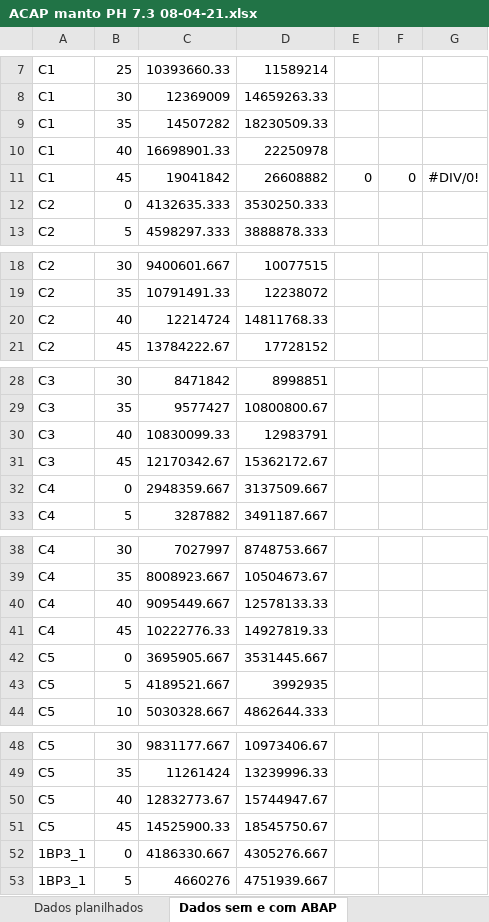
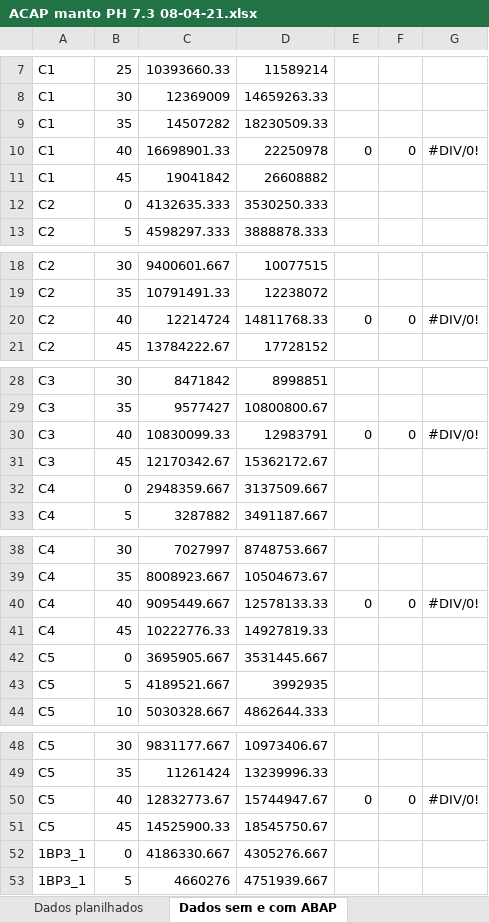
Before and after one commit to abaldezjr/rep-doc, an Excel workbook: doc/ACAP manto PH 7.3 08-04-21.xlsx, sheet Dados sem e com ABAP, drawn as a sheet; only a part is shown, gaps mark what is left out; values as stored, in another font and other column widths than the file's, no cell formats; charts and pictures not drawn; the diff covers the shown part only; the diff names each change by its address in the sheet, - before the commit and + after, or states it on an @@ line.

```diff
--- a/doc/ACAP manto PH 7.3 08-04-21.xlsx (sheet Dados sem e com ABAP)
+++ b/doc/ACAP manto PH 7.3 08-04-21.xlsx (sheet Dados sem e com ABAP)
-E10: (empty)
+E10: 0
-F10: (empty)
+F10: 0
-G10: (empty)
+G10: #DIV/0!
-E11: 0
+E11: (empty)
-F11: 0
+F11: (empty)
-G11: #DIV/0!
+G11: (empty)
-E20: (empty)
+E20: 0
-F20: (empty)
+F20: 0
-G20: (empty)
+G20: #DIV/0!
-E30: (empty)
+E30: 0
-F30: (empty)
+F30: 0
-G30: (empty)
+G30: #DIV/0!
-E40: (empty)
+E40: 0
-F40: (empty)
+F40: 0
-G40: (empty)
+G40: #DIV/0!
-E50: (empty)
+E50: 0
-F50: (empty)
+F50: 0
-G50: (empty)
+G50: #DIV/0!
```
Also changed, not shown: 30 edited cells elsewhere in this sheet, cell formats, charts or pictures, doc/ACAP DG PH 7.6 31-03-21.xlsx, 2 other files.
